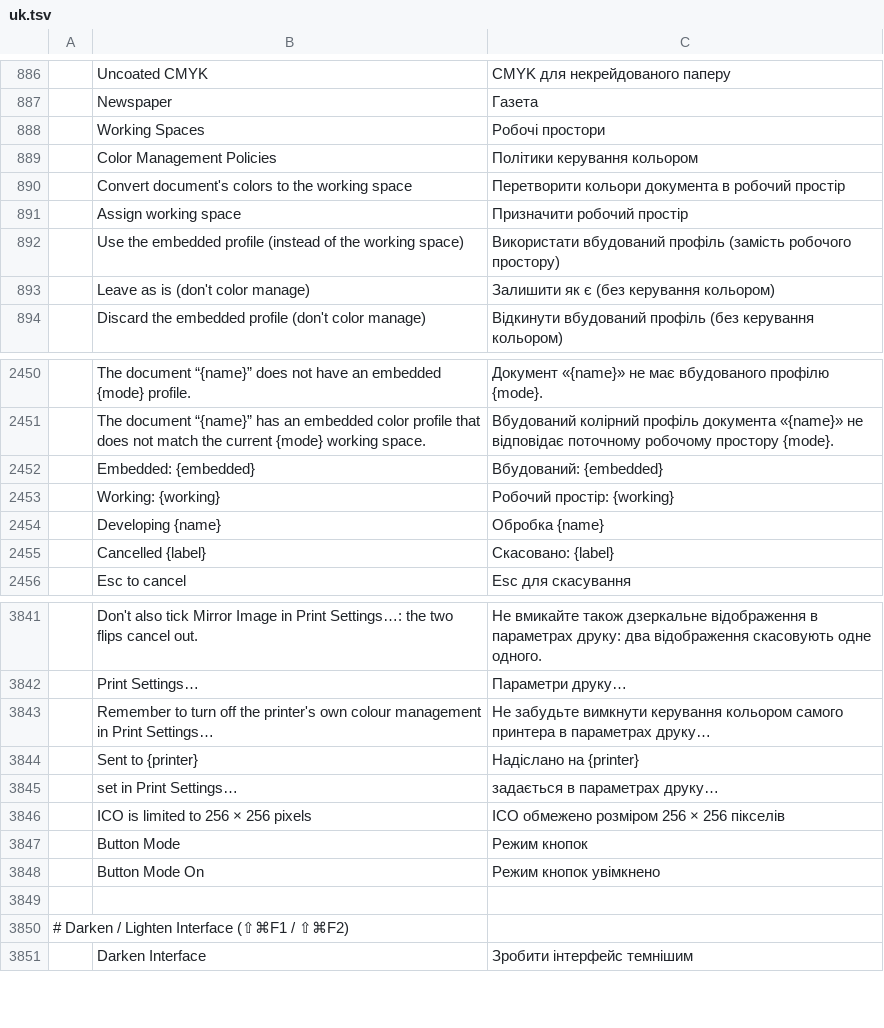
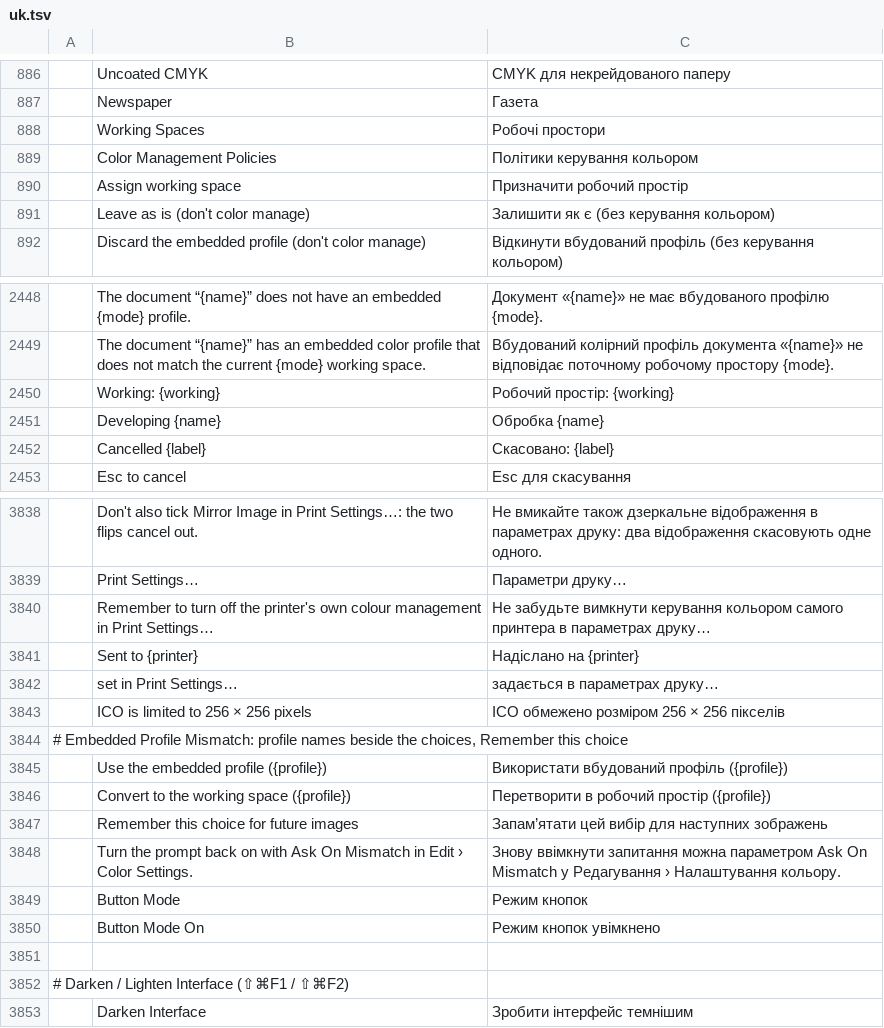
Before and after one commit to salim-studio/photosweet, a TSV file: crates/ui-egui/src/i18n/uk.tsv, drawn as a sheet; only a part is shown, gaps mark what is left out; removed rows and columns are numbered as before the commit, all else as after; the diff names each change by its address in the sheet, - before the commit and + after, or states it on an @@ line.

Commit message:
Embedded Profile Mismatch: the profile names on the choices, and Remember this choice (#5208)
The embedded and working profile names now sit on the choices they belong
to ("Use the embedded profile (Display P3)", "Convert to the working space
(sRGB IEC61966-2.1)") instead of two lines above them; the sentence naming
the file stays. The missing-profile prompt is unchanged.

"Remember this choice for future images" saves the answer as the Color
Settings policy for the file's mode (preserve, convert or off) and turns
Ask On Mismatch off, so files read from then on open without asking. Files
already waiting in the queue with a mismatch in the same mode get the same
answer (open_prompt::answer_remembering); a different question still asks.
The checkbox's tooltip says where to turn the prompt back on.

The catalogs drop the rows nothing uses any more ("Embedded: {embedded}" and
the two old choice labels) and add the four new strings in every language.

```diff
--- a/crates/ui-egui/src/i18n/uk.tsv
+++ b/crates/ui-egui/src/i18n/uk.tsv
-row 890:  | Convert document's colors to the working space | Перетворити кольори документа в робочий простір
-row 892:  | Use the embedded profile (instead of the working space) | Використати вбудований профіль (замість робочого простору)
-row 2452:  | Embedded: {embedded} | Вбудований: {embedded}
+row 3844: # Embedded Profile Mismatch: profile names beside the choices, Remember this choice
+row 3845:  | Use the embedded profile ({profile}) | Використати вбудований профіль ({profile})
+row 3846:  | Convert to the working space ({profile}) | Перетворити в робочий простір ({profile})
+row 3847:  | Remember this choice for future images | Запам’ятати цей вибір для наступних зображень
+row 3848:  | Turn the prompt back on with Ask On Mismatch in Edit › Color Settings. | Знову ввімкнути запитання можна параметром Ask On Mismatch у Редагування › Налаштування кольору.
```
Also changed, not shown: crates/ui-egui/src/i18n/de.tsv, crates/ui-egui/src/i18n/el.tsv, 21 other files.
